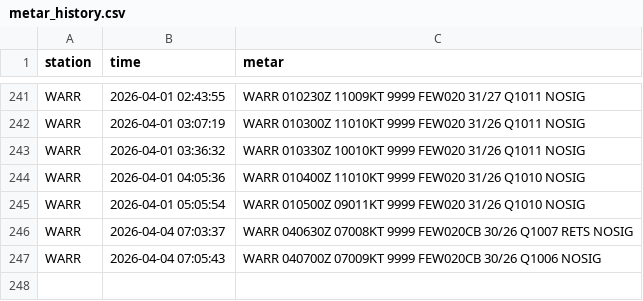
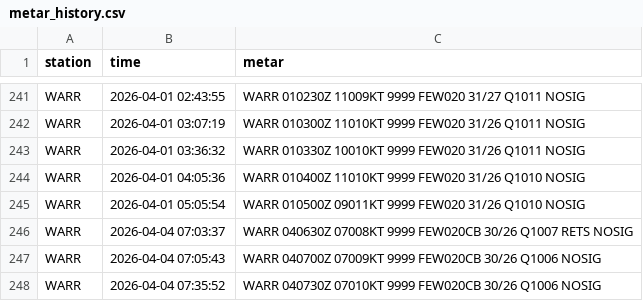
Before and after one commit to Alvinmff/metar-auto-dashboard-v2, a CSV file: metar_history.csv, drawn as a sheet; only a part is shown, gaps mark what is left out; the diff names each change by its address in the sheet, - before the commit and + after, or states it on an @@ line.

Commit message:
feat: add layout template, global styles, and update METAR history record

```diff
--- a/metar_history.csv
+++ b/metar_history.csv
+row 248: WARR | 2026-04-04 07:35:52 | WARR 040730Z 07010KT 9999 FEW020CB 30/26 Q1006 NOSIG
```
Also changed, not shown: 2 other files.
